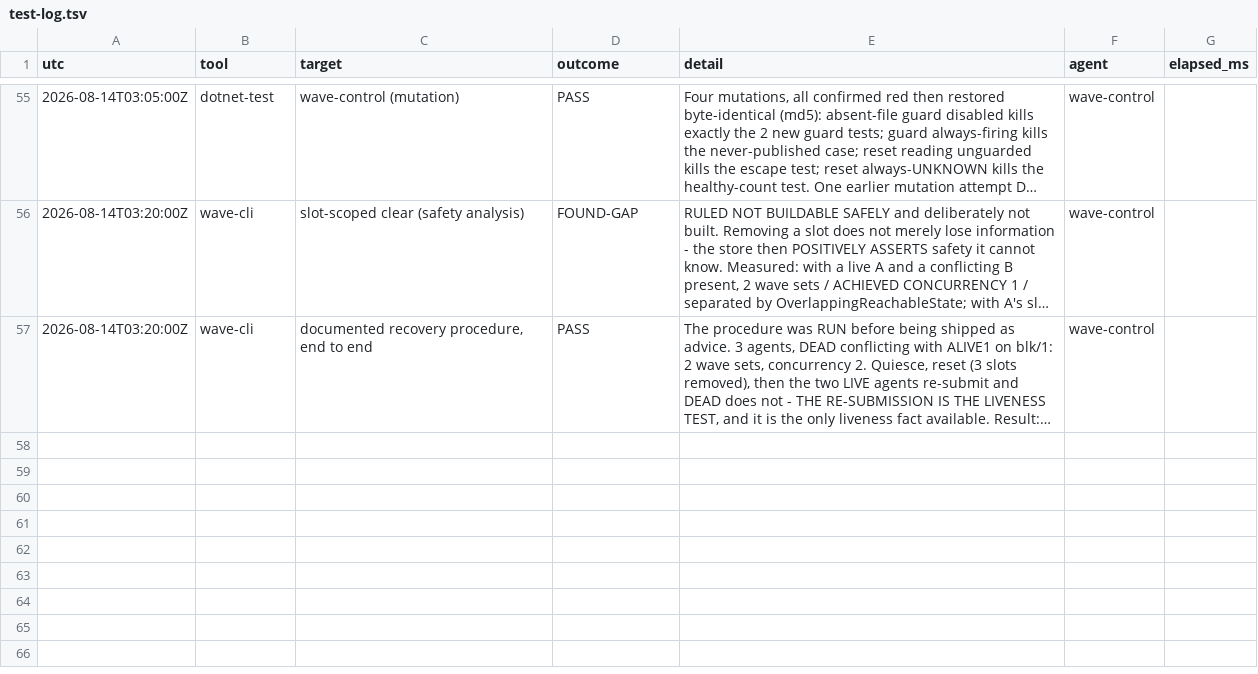
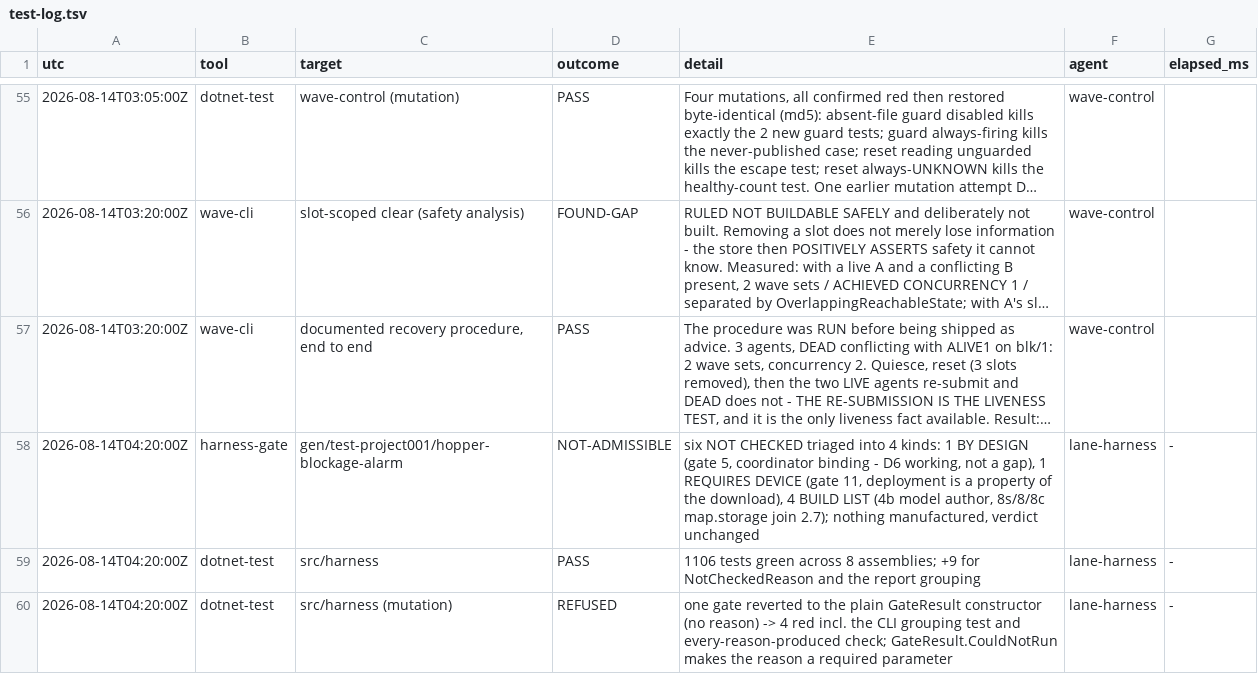
Before and after one commit to oisinsmyth/Ladder-AI, a TSV file: docs/notes/test-log.tsv, drawn as a sheet; only a part is shown, gaps mark what is left out; long unchanged cells end in …; the diff names each change by its address in the sheet, - before the commit and + after, or states it on an @@ line.

```diff
--- a/docs/notes/test-log.tsv
+++ b/docs/notes/test-log.tsv
+row 58: 2026-08-14T04:20:00Z | harness-gate | gen/test-project001/hopper-blockage-alarm | NOT-ADMISSIBLE | six NOT CHECKED triaged into 4 kinds: 1 BY DESIGN (gate 5, coordinator binding - D6 working, not a gap), 1 REQUIRES DEVICE (gate 11, deployment is a property of the download), 4 BUILD LIST (4b model author, 8s/8/8c map.storage join 2.7); nothing manufactured, verdict unchanged | lane-harness | -
+row 59: 2026-08-14T04:20:00Z | dotnet-test | src/harness | PASS | 1106 tests green across 8 assemblies; +9 for NotCheckedReason and the report grouping | lane-harness | -
+row 60: 2026-08-14T04:20:00Z | dotnet-test | src/harness (mutation) | REFUSED | one gate reverted to the plain GateResult constructor (no reason) -> 4 red incl. the CLI grouping test and every-reason-produced check; GateResult.CouldNotRun makes the reason a required parameter | lane-harness | -
```
